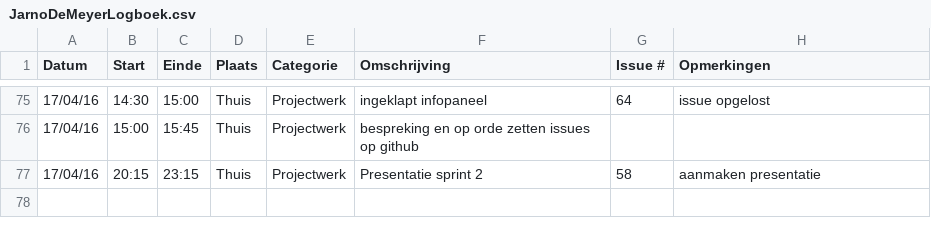
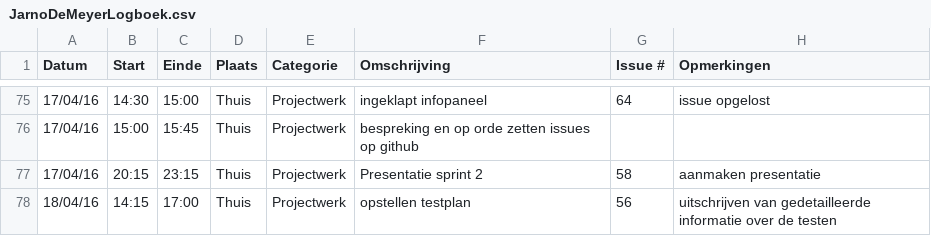
Before and after one commit to ghentlivinglab/Traffic-Travel-Time-Analyzer-1, a CSV file: JarnoDeMeyerLogboek.csv, drawn as a sheet; only a part is shown, gaps mark what is left out.

Commit message:
Update JarnoDeMeyerLogboek.csv

```diff
--- a/JarnoDeMeyerLogboek.csv
+++ b/JarnoDeMeyerLogboek.csv
@@ -77 +77,2 @@ Datum,Start,Einde,Plaats,Categorie,Omschrijving,Issue #,Opmerkingen
 17/04/16,20:15,23:15,Thuis,Projectwerk,Presentatie sprint 2,58,aanmaken presentatie
+18/04/16,14:15,17:00,Thuis,Projectwerk,opstellen testplan,56,uitschrijven van gedetailleerde informatie over de testen
```
